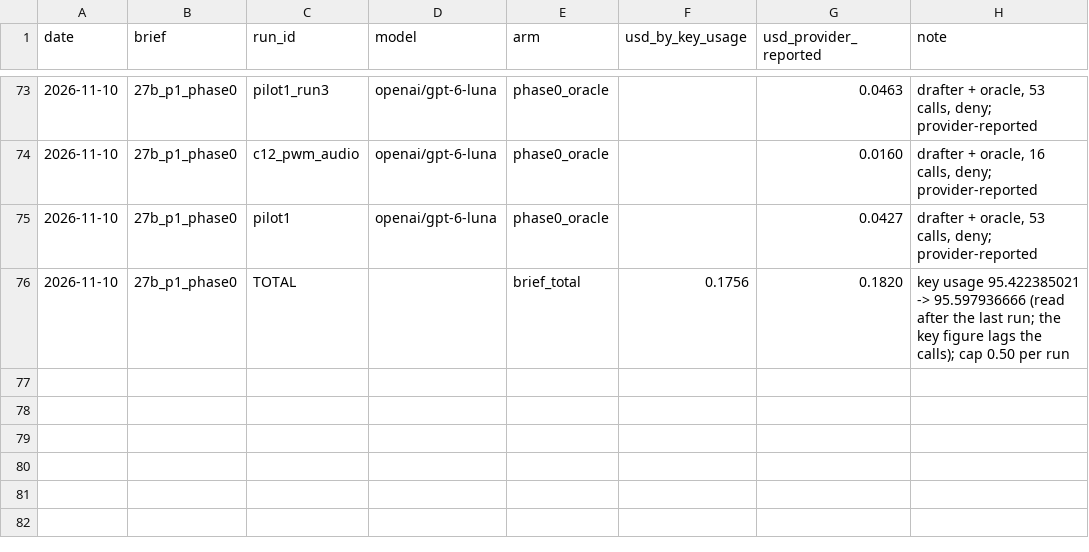
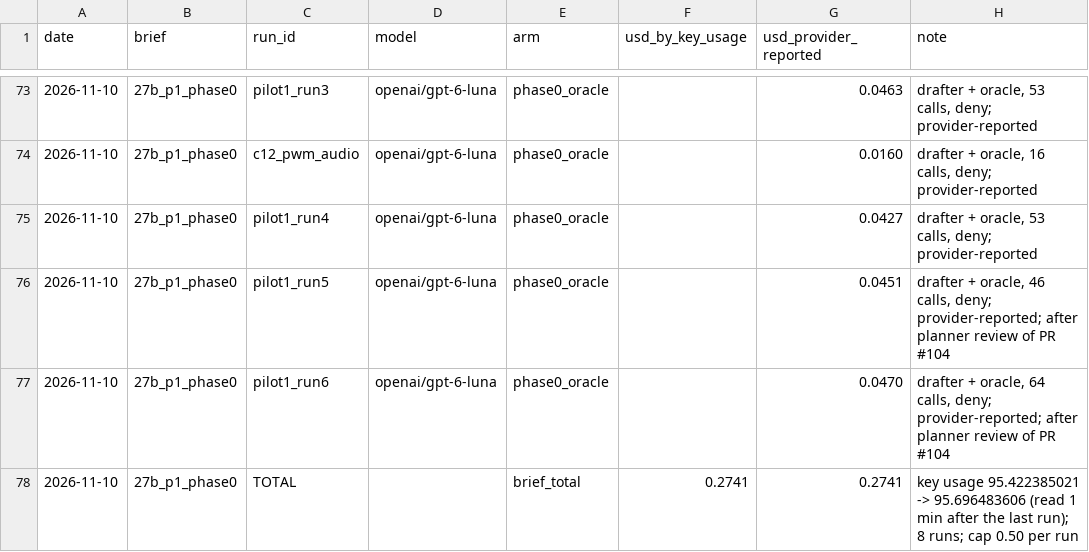
Before and after one commit to BrendanJamesLynskey/FPGA_Design_Agent, a CSV file: results/spend_ledger.csv, drawn as a sheet; only a part is shown, gaps mark what is left out.

```diff
--- a/results/spend_ledger.csv
+++ b/results/spend_ledger.csv
@@ -74,3 +74,5 @@ date,brief,run_id,model,arm,usd_by_key_usage,usd_provider_reported,note
 2026-11-10,27b_p1_phase0,c12_pwm_audio,openai/gpt-6-luna,phase0_oracle,,0.0160,"drafter + oracle, 16 calls, deny; provider-reported"
-2026-11-10,27b_p1_phase0,pilot1,openai/gpt-6-luna,phase0_oracle,,0.0427,"drafter + oracle, 53 calls, deny; provider-reported"
-2026-11-10,27b_p1_phase0,TOTAL,,brief_total,0.1756,0.1820,"key usage 95.422385021 -> 95.597936666 (read after the last run; the key figure lags the calls); cap 0.50 per run"
+2026-11-10,27b_p1_phase0,pilot1_run4,openai/gpt-6-luna,phase0_oracle,,0.0427,"drafter + oracle, 53 calls, deny; provider-reported"
+2026-11-10,27b_p1_phase0,pilot1_run5,openai/gpt-6-luna,phase0_oracle,,0.0451,"drafter + oracle, 46 calls, deny; provider-reported; after planner review of PR #104"
+2026-11-10,27b_p1_phase0,pilot1_run6,openai/gpt-6-luna,phase0_oracle,,0.0470,"drafter + oracle, 64 calls, deny; provider-reported; after planner review of PR #104"
+2026-11-10,27b_p1_phase0,TOTAL,,brief_total,0.2741,0.2741,"key usage 95.422385021 -> 95.696483606 (read 1 min after the last run); 8 runs; cap 0.50 per run"
```
Also changed, not shown: 58 other files.
